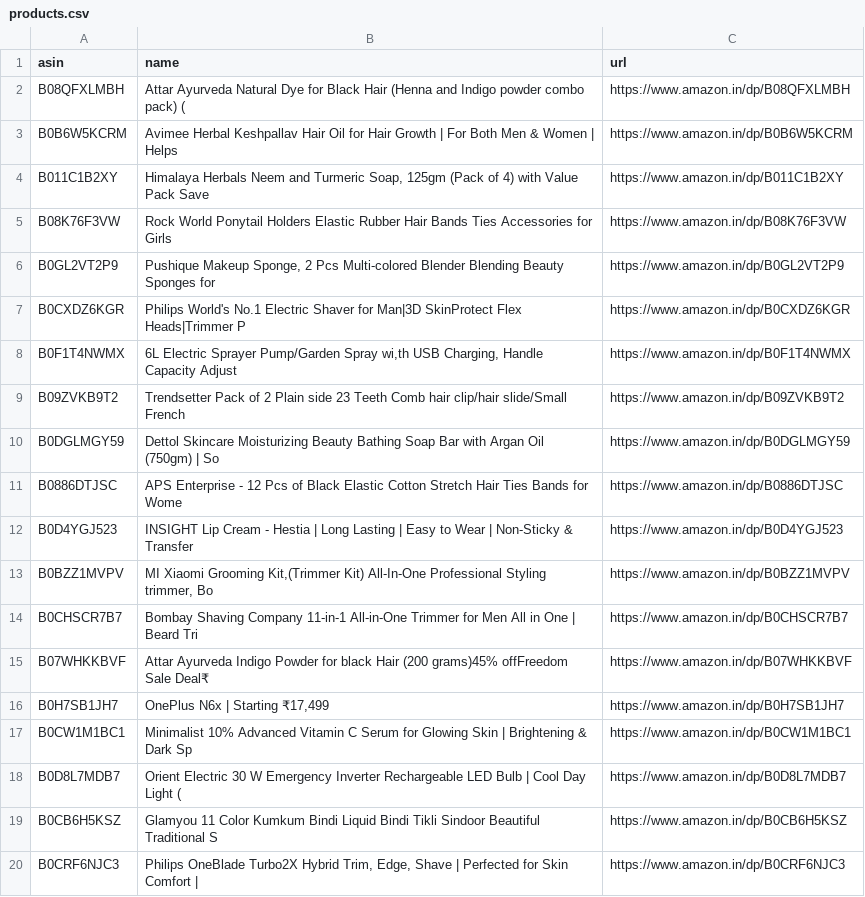
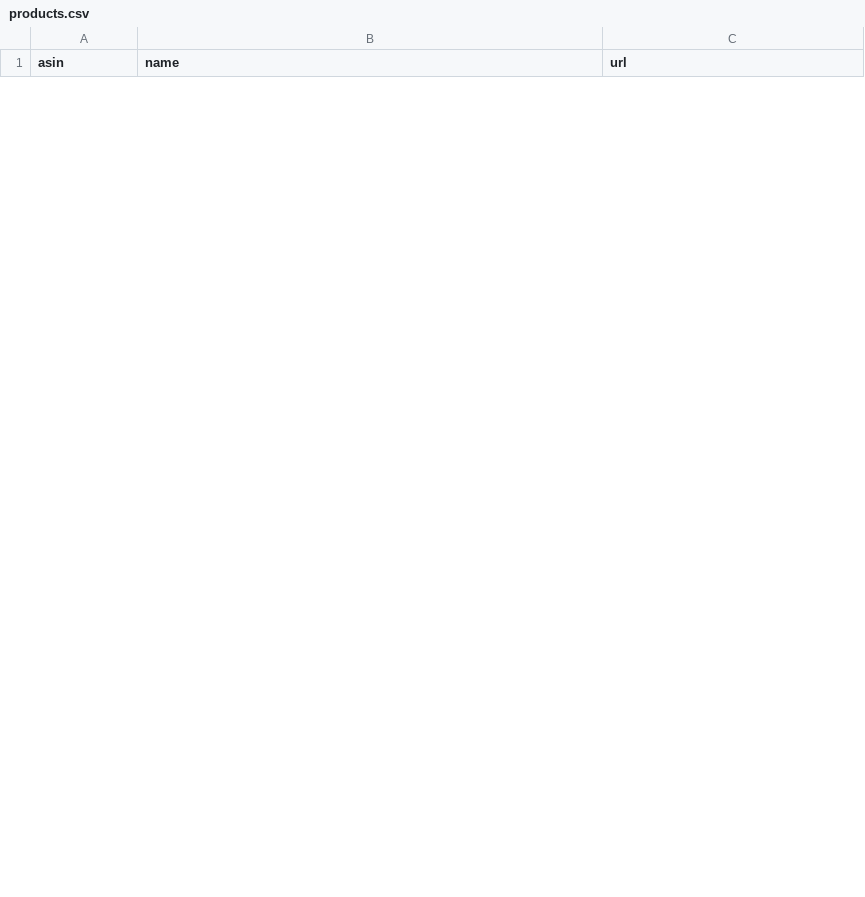
Before and after one commit to AnshikaGoyal17/Fake-Discount-Detector, a CSV file: products.csv, drawn as a sheet; only a part is shown; the diff covers the shown part only.

```diff
--- a/products.csv
+++ b/products.csv
@@ -1,20 +1 @@
 asin,name,url
-B08QFXLMBH,Attar Ayurveda Natural Dye for Black Hair (Henna and Indigo powder combo pack) (,https://www.amazon.in/dp/B08QFXLMBH
-B0B6W5KCRM,Avimee Herbal Keshpallav Hair Oil for Hair Growth | For Both Men & Women | Helps,https://www.amazon.in/dp/B0B6W5KCRM
-B011C1B2XY,"Himalaya Herbals Neem and Turmeric Soap, 125gm (Pack of 4) with Value Pack Save ",https://www.amazon.in/dp/B011C1B2XY
-B08K76F3VW,Rock World Ponytail Holders Elastic Rubber Hair Bands Ties Accessories for Girls,https://www.amazon.in/dp/B08K76F3VW
-B0GL2VT2P9,"Pushique Makeup Sponge, 2 Pcs Multi-colored Blender Blending Beauty Sponges for ",https://www.amazon.in/dp/B0GL2VT2P9
-B0CXDZ6KGR,Philips World's No.1 Electric Shaver for Man|3D SkinProtect Flex Heads|Trimmer P,https://www.amazon.in/dp/B0CXDZ6KGR
-B0F1T4NWMX,"6L Electric Sprayer Pump/Garden Spray wi,th USB Charging, Handle Capacity Adjust",https://www.amazon.in/dp/B0F1T4NWMX
-B09ZVKB9T2,Trendsetter Pack of 2 Plain side 23 Teeth Comb hair clip/hair slide/Small French,https://www.amazon.in/dp/B09ZVKB9T2
-B0DGLMGY59,Dettol Skincare Moisturizing Beauty Bathing Soap Bar with Argan Oil (750gm) | So,https://www.amazon.in/dp/B0DGLMGY59
-B0886DTJSC,APS Enterprise - 12 Pcs of Black Elastic Cotton Stretch Hair Ties Bands for Wome,https://www.amazon.in/dp/B0886DTJSC
-B0D4YGJ523,INSIGHT Lip Cream - Hestia | Long Lasting | Easy to Wear | Non-Sticky & Transfer,https://www.amazon.in/dp/B0D4YGJ523
-B0BZZ1MVPV,"MI Xiaomi Grooming Kit,(Trimmer Kit) All-In-One Professional Styling trimmer, Bo",https://www.amazon.in/dp/B0BZZ1MVPV
-B0CHSCR7B7,Bombay Shaving Company 11-in-1 All-in-One Trimmer for Men All in One | Beard Tri,https://www.amazon.in/dp/B0CHSCR7B7
-B07WHKKBVF,Attar Ayurveda Indigo Powder for black Hair (200 grams)45% offFreedom Sale Deal₹,https://www.amazon.in/dp/B07WHKKBVF
-B0H7SB1JH7,"OnePlus N6x | Starting ₹17,499",https://www.amazon.in/dp/B0H7SB1JH7
-B0CW1M1BC1,Minimalist 10% Advanced Vitamin C Serum for Glowing Skin | Brightening & Dark Sp,https://www.amazon.in/dp/B0CW1M1BC1
-B0D8L7MDB7,Orient Electric 30 W Emergency Inverter Rechargeable LED Bulb | Cool Day Light (,https://www.amazon.in/dp/B0D8L7MDB7
-B0CB6H5KSZ,Glamyou 11 Color Kumkum Bindi Liquid Bindi Tikli Sindoor Beautiful Traditional S,https://www.amazon.in/dp/B0CB6H5KSZ
-B0CRF6NJC3,"Philips OneBlade Turbo2X Hybrid Trim, Edge, Shave | Perfected for Skin Comfort |",https://www.amazon.in/dp/B0CRF6NJC3
```
Also changed, not shown: 30 added rows and 11 removed rows elsewhere in this file, price_history.csv, 2 other files.
